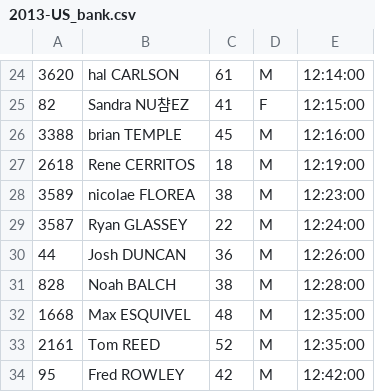
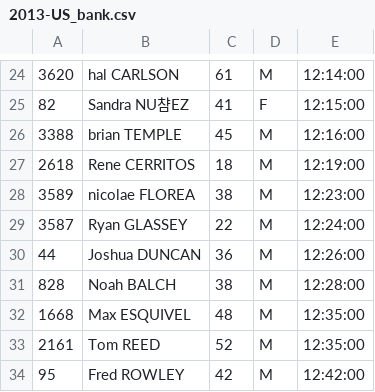
Before and after one commit to joduncan/RaceScoring, a CSV file: data/2013-US_bank.csv, drawn as a sheet; only a part is shown, gaps mark what is left out; the diff names each change by its address in the sheet, - before the commit and + after, or states it on an @@ line.

Commit message:
added oakbrook
fixed josh's name difference

```diff
--- a/data/2013-US_bank.csv
+++ b/data/2013-US_bank.csv
-B30: Josh DUNCAN
+B30: Joshua DUNCAN
```
Also changed, not shown: data/2013-hancock-full-overall.csv, data/2013-presidential.csv, 4 other files.
